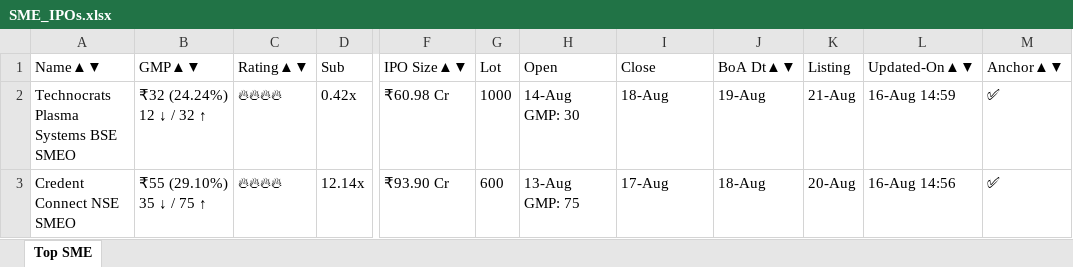
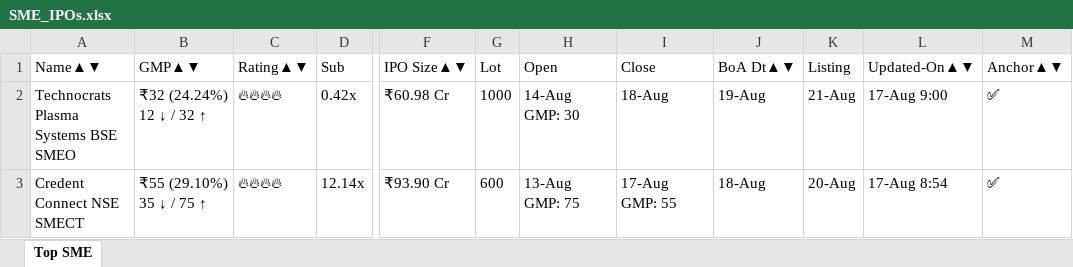
Before and after one commit to ayushpdkushwaha1/ipo-gmp-bot, an Excel workbook: files/SME_IPOs.xlsx, sheet Top SME, drawn as a sheet; only a part is shown, gaps mark what is left out; values as stored, in another font and other column widths than the file's, no borders; the diff names each change by its address in the sheet, - before the commit and + after, or states it on an @@ line.

```diff
--- a/files/SME_IPOs.xlsx (sheet Top SME)
+++ b/files/SME_IPOs.xlsx (sheet Top SME)
-L2 (Updated-On▲▼): 16-Aug 14:59
+L2 (Updated-On▲▼): 17-Aug 9:00
-A3 (Name▲▼): Credent Connect NSE SMEO
+A3 (Name▲▼): Credent Connect NSE SMECT
-I3 (Close): 17-Aug
+I3 (Close): 17-Aug GMP: 55
-L3 (Updated-On▲▼): 16-Aug 14:56
+L3 (Updated-On▲▼): 17-Aug 8:54
```
Also changed, not shown: files/Mainboard_IPOs.xlsx, files/gmp.xlsx, 2 other files.
